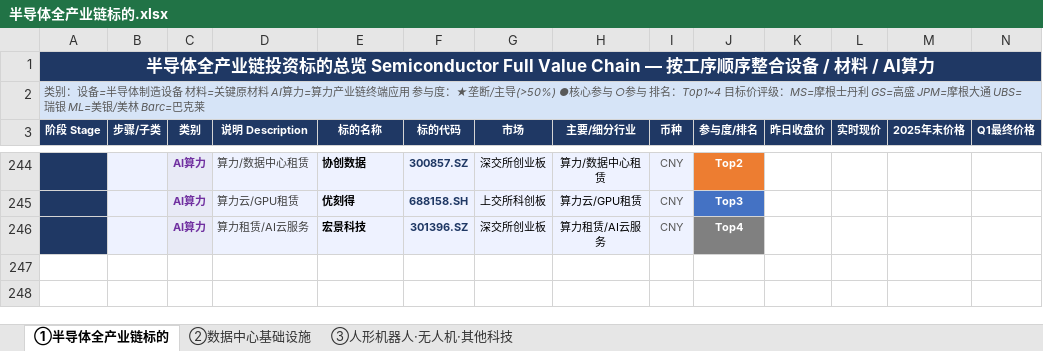
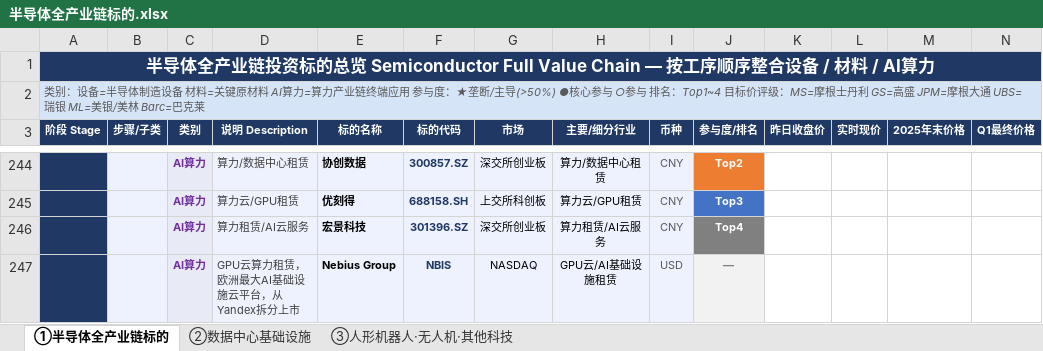
Before and after one commit to forestsea0018-web/commodity-monitor, an Excel workbook: 半导体全产业链标的.xlsx, sheet ①半导体全产业链标的, drawn as a sheet; only a part is shown, gaps mark what is left out; values as stored, in another font and other column widths than the file's, no borders; rows hold the shown columns only; the diff names each change by its address in the sheet, - before the commit and + after, or states it on an @@ line.

```diff
--- a/半导体全产业链标的.xlsx (sheet ①半导体全产业链标的)
+++ b/半导体全产业链标的.xlsx (sheet ①半导体全产业链标的)
+row 247:  |  | AI算力 | GPU云算力租赁，欧洲最大AI基础设施云平台，从Yandex拆分上市 | Nebius Group | NBIS | NASDAQ | GPU云/AI基础设施租赁 | USD | —
```
Also changed, not shown: 1 other file.
